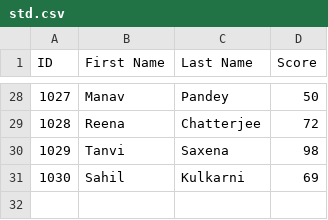
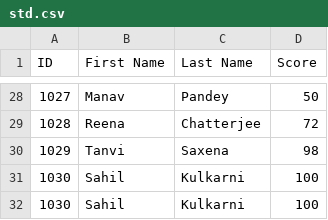
Before and after one commit to ratri0git/KALI, a CSV file: GNULinux/Zutor/fake/std.csv, drawn as a sheet; only a part is shown, gaps mark what is left out.

```diff
--- a/GNULinux/Zutor/fake/std.csv
+++ b/GNULinux/Zutor/fake/std.csv
@@ -30,2 +30,3 @@ ID,First Name,Last Name,Score
 1029,Tanvi,Saxena,98
-1030,Sahil,Kulkarni,69
+1030,Sahil,Kulkarni,100
+1030,Sahil,Kulkarni,100
```
Also changed, not shown: 1 other file.
